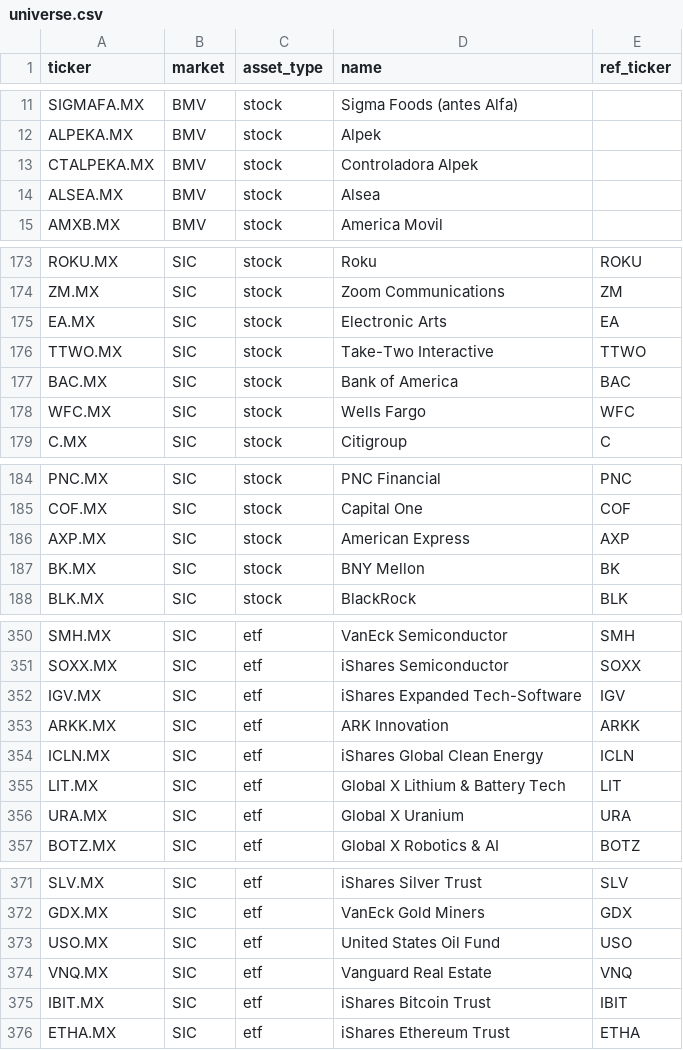
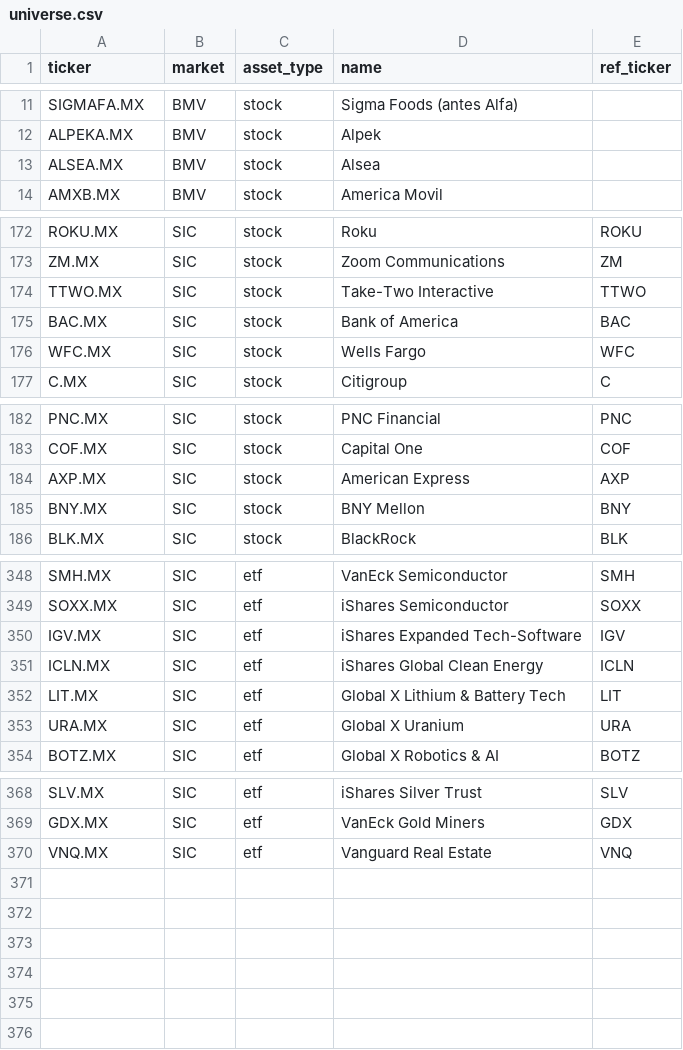
Before and after one commit to filomenaantonellacocacola-hue/ECONOMICS, a CSV file: config/universe.csv, drawn as a sheet; only a part is shown, gaps mark what is left out; the diff covers the shown part only.

```diff
--- a/config/universe.csv
+++ b/config/universe.csv
@@ -12,3 +12,2 @@ SIGMAFA.MX,BMV,stock,Sigma Foods (antes Alfa),
 ALPEKA.MX,BMV,stock,Alpek,
-CTALPEKA.MX,BMV,stock,Controladora Alpek,
 ALSEA.MX,BMV,stock,Alsea,
@@ -174,3 +173,2 @@ ROKU.MX,SIC,stock,Roku,ROKU
 ZM.MX,SIC,stock,Zoom Communications,ZM
-EA.MX,SIC,stock,Electronic Arts,EA
 TTWO.MX,SIC,stock,Take-Two Interactive,TTWO
@@ -186,3 +184,3 @@ COF.MX,SIC,stock,Capital One,COF
 AXP.MX,SIC,stock,American Express,AXP
-BK.MX,SIC,stock,BNY Mellon,BK
+BNY.MX,SIC,stock,BNY Mellon,BNY
 BLK.MX,SIC,stock,BlackRock,BLK
@@ -352,3 +350,2 @@ SOXX.MX,SIC,etf,iShares Semiconductor,SOXX
 IGV.MX,SIC,etf,iShares Expanded Tech-Software,IGV
-ARKK.MX,SIC,etf,ARK Innovation,ARKK
 ICLN.MX,SIC,etf,iShares Global Clean Energy,ICLN
@@ -372,5 +369,2 @@ SLV.MX,SIC,etf,iShares Silver Trust,SLV
 GDX.MX,SIC,etf,VanEck Gold Miners,GDX
-USO.MX,SIC,etf,United States Oil Fund,USO
 VNQ.MX,SIC,etf,Vanguard Real Estate,VNQ
-IBIT.MX,SIC,etf,iShares Bitcoin Trust,IBIT
-ETHA.MX,SIC,etf,iShares Ethereum Trust,ETHA
```
Also changed, not shown: 6 edited cells elsewhere in this file, 3 other files.
